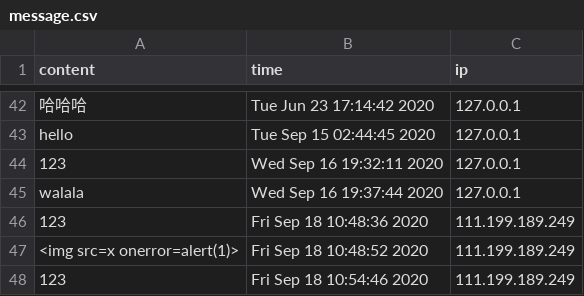
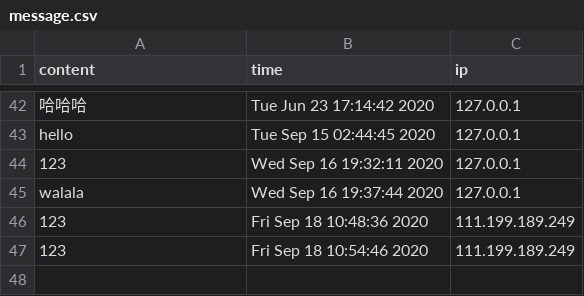
Before and after one commit to lenovo-uxd/xiaohui-website, a CSV file: message.csv, drawn as a sheet; only a part is shown, gaps mark what is left out.

```diff
--- a/message.csv
+++ b/message.csv
@@ -46,3 +46,2 @@ walala,Wed Sep 16 19:37:44 2020,127.0.0.1
 123,Fri Sep 18 10:48:36 2020,111.199.189.249
-<img src=x onerror=alert(1)>,Fri Sep 18 10:48:52 2020,111.199.189.249
 123,Fri Sep 18 10:54:46 2020,111.199.189.249
```
Also changed, not shown: 2 other files.
